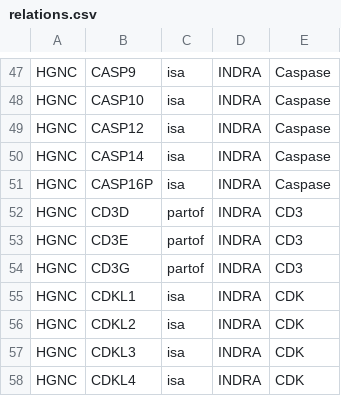
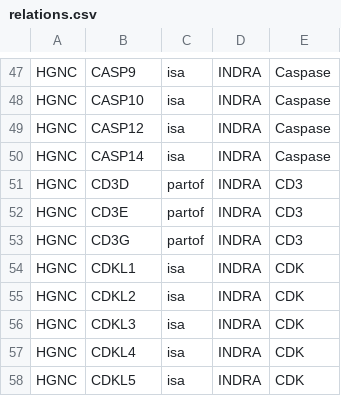
Before and after one commit to johnbachman/famplex, a CSV file: relations.csv, drawn as a sheet; only a part is shown, gaps mark what is left out; the shorter side is filled out with more unchanged rows; the diff names each change by its address in the sheet, - before the commit and + after, or states it on an @@ line.

```diff
--- a/relations.csv
+++ b/relations.csv
-row 51: HGNC | CASP16P | isa | INDRA | Caspase
```
